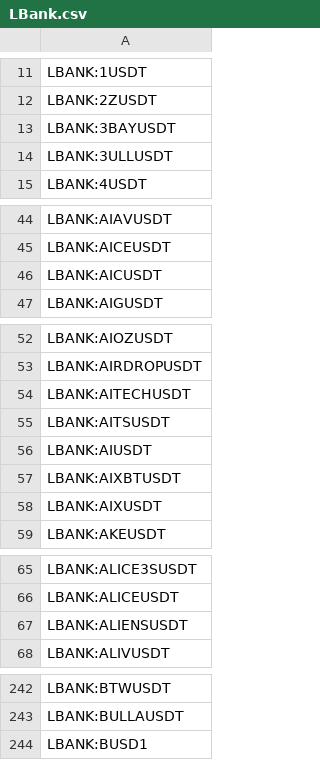
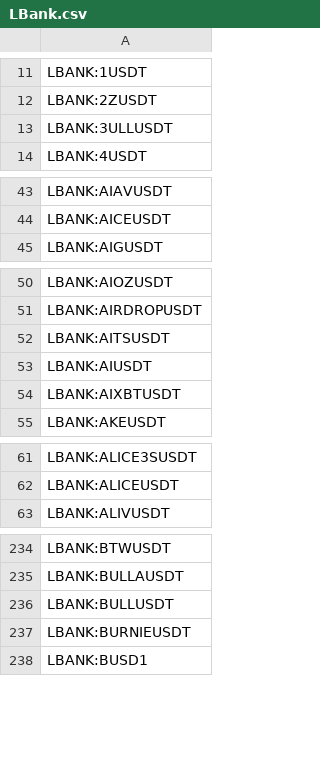
Before and after one commit to CryptowChris/Crypto-Exchanges-Tickers, a CSV file: tickers/LBank.csv, drawn as a sheet; only a part is shown, gaps mark what is left out; the diff covers the shown part only.

Commit message:
Update tickers 2026-04-08
Modified CSV files: tickers/Binance.futures.csv, tickers/BingX.csv, tickers/BingX.futures.csv, tickers/Bitget.csv, tickers/Bitget.futures.csv, tickers/BloFin.csv, tickers/BloFin.futures.csv, tickers/CoinEx.csv, tickers/Crypto.com.csv, tickers/CryptoCom.futures.csv, tickers/Gateio.csv, tickers/Huobi.csv, tickers/Huobi.futures.csv, tickers/Kraken.csv, tickers/Kucoin.futures.csv, tickers/LBank.csv, tickers/Mexc.csv, tickers/Mexc.futures.csv, tickers/OKX.csv, tickers/Poloniex.csv, tickers/Weex.csv, tickers/Weex.futures.csv

Summary of changes:
Binance.futures:
  + Added lines:
    + BINANCE:AAPLUSDT.P
    + BINANCE:MUUSDT.P
    + BINANCE:QQQUSDT.P
    + BINANCE:SNDKUSDT.P
    + BINANCE:SPYUSDT.P
    + BINANCE:TSMUSDT.P

BingX:
  + Added lines:
    + BINGX:BITVIAUSDTPS
    + BINGX:COOUSDTPS

BingX.futures:
  + Added lines:
    + BINGX:BURNIEUSDT.P
  - Removed lines:
    - BINGX:AGENCUSDT.P
    - BINGX:BIGTROUTUSDT.P
    - BINGX:FUNTOKENUSDT.P
    - BINGX:GAIBUSDT.P
    - BINGX:GOYIMUSDT.P
    - BINGX:HEIUSDT.P
    - BINGX:HIPPOUSDT.P
    - BINGX:LOBSTARUSDT.P
    - BINGX:OLUSDT.P
    - BINGX:PUFFERUSDT.P
    ...

Bitget:
  - Removed lines:
    - BITGET:CRVBTC
    - BITGET:DAIUSDC
    - BITGET:DAIUSDT
    - BITGET:HIGHUSDT
    - BITGET:HOOKUSDT
    - BITGET:LRCUSDT
    - BITGET:NTRNUSDT
    - BITGET:SXPUSDT

Bitget.futures:
  - Removed lines:
    - BITGET:EDEN.P
    - BITGET:FUN.P
    - BITGET:HEI.P
    - BITGET:OL.P
    - BITGET:PUFFER.P
    - BITGET:RLS.P
    - BITGET:RON.P
    - BITGET:SYS.P
    - BITGET:VIC.P

BloFin:
  + Added lines:
    + BLOFIN:AAPLUSDT
    + BLOFIN:MUUSDT
    + BLOFIN:SNDKUSDT
    + BLOFIN:TSMUSDT
  - Removed lines:
    - BLOFIN:HIPPOUSDT

BloFin.futures:
  + Added lines:
    + BLOFIN:AAPLUSDT
    + BLOFIN:MUUSDT
    + BLOFIN:SNDKUSDT
    + BLOFIN:TSMUSDT
  - Removed lines:
    - BLOFIN:HIPPOUSDT

CoinEx:
  - Removed lines:
    - COINEX:CAUUSDT
    - COINEX:CLYUSDT
    - COINEX:CWIFUSDT
    - COINEX:DCBUSDT
    - COINEX:DECENTRALIZEDUSDT
    - COINEX:GEARUSDT
    - COINEX:HEROUSDT
    - COINEX:IZIUSDT
    - COINEX:MOTHERUSDT
    - COINEX:NTRNUSDT
    ...

Crypto.com:
  + Added lines:
    + CRYPTOCOM:LIGHTERUSD
  - Removed lines:
    - CRYPTOCOM:LINKBTC

CryptoCom.futures:
  + Added lines:
    + CRYPTOCOM:LIGHTERUSD
    + CRYPTOCOM:LIGHTERUSDPERP
  - Removed lines:
    - CRYPTOCOM:LINKBTC

Gateio:
  + Added lines:
    + GATEIO:LWPUSDT
    + GATEIO:UNITASUSDT

Huobi:
  - Removed lines:
    -
[Summary truncated]

```diff
--- a/tickers/LBank.csv
+++ b/tickers/LBank.csv
@@ -12,3 +12,2 @@ LBANK:1USDT
 LBANK:2ZUSDT
-LBANK:3BAYUSDT
 LBANK:3ULLUSDT
@@ -45,3 +44,2 @@ LBANK:AIAVUSDT
 LBANK:AICEUSDT
-LBANK:AICUSDT
 LBANK:AIGUSDT
@@ -53,3 +51,2 @@ LBANK:AIOZUSDT
 LBANK:AIRDROPUSDT
-LBANK:AITECHUSDT
 LBANK:AITSUSDT
@@ -57,3 +54,2 @@ LBANK:AIUSDT
 LBANK:AIXBTUSDT
-LBANK:AIXUSDT
 LBANK:AKEUSDT
@@ -66,3 +62,2 @@ LBANK:ALICE3SUSDT
 LBANK:ALICEUSDT
-LBANK:ALIENSUSDT
 LBANK:ALIVUSDT
@@ -243,2 +235,4 @@ LBANK:BTWUSDT
 LBANK:BULLAUSDT
+LBANK:BULLUSDT
+LBANK:BURNIEUSDT
 LBANK:BUSD1
```
Also changed, not shown: 1 added row and 27 removed rows elsewhere in this file, tickers/BingX.futures.csv, tickers/Bitget.csv, 19 other files.
